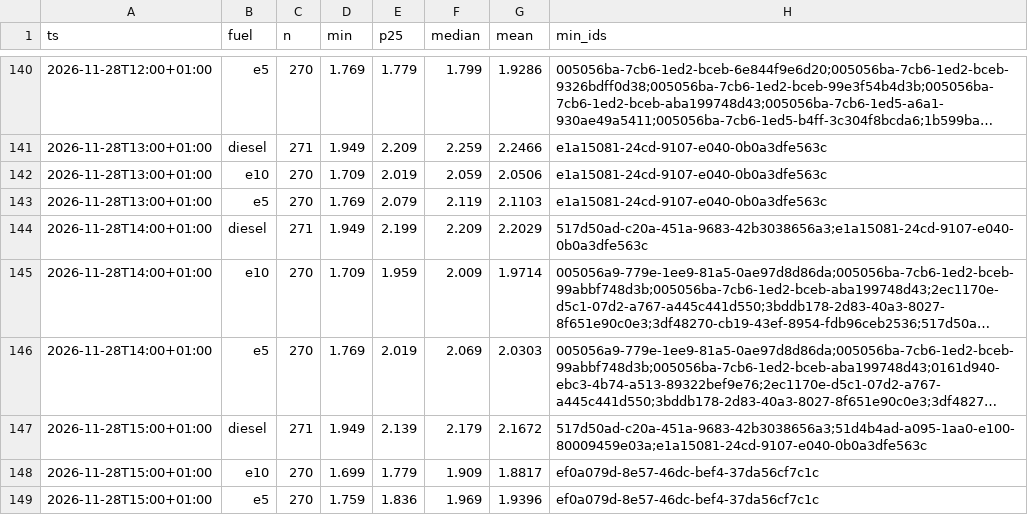
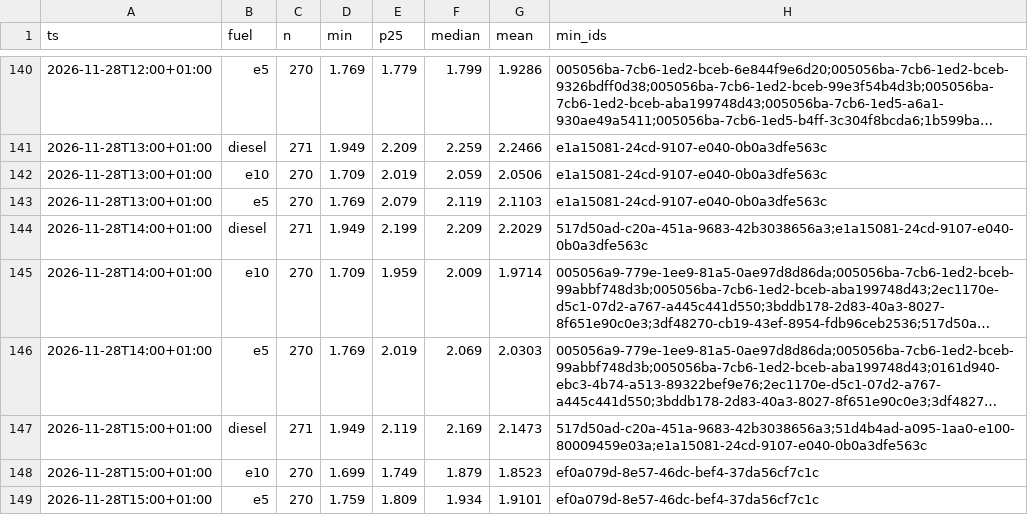
Before and after one commit to mwiemi-dotcom/diesel-tracker-berlin, a CSV file: data/berlin_hourly.csv, drawn as a sheet; only a part is shown, gaps mark what is left out; long unchanged cells end in …; the diff names each change by its address in the sheet, - before the commit and + after, or states it on an @@ line.

```diff
--- a/data/berlin_hourly.csv
+++ b/data/berlin_hourly.csv
-E147 (p25): 2.139
+E147 (p25): 2.119
-F147 (median): 2.179
+F147 (median): 2.169
-G147 (mean): 2.1672
+G147 (mean): 2.1473
-E148 (p25): 1.779
+E148 (p25): 1.749
-F148 (median): 1.909
+F148 (median): 1.879
-G148 (mean): 1.8817
+G148 (mean): 1.8523
-E149 (p25): 1.836
+E149 (p25): 1.809
-F149 (median): 1.969
+F149 (median): 1.934
-G149 (mean): 1.9396
+G149 (mean): 1.9101
```
Also changed, not shown: data/local_hourly.csv, 2 other files.
